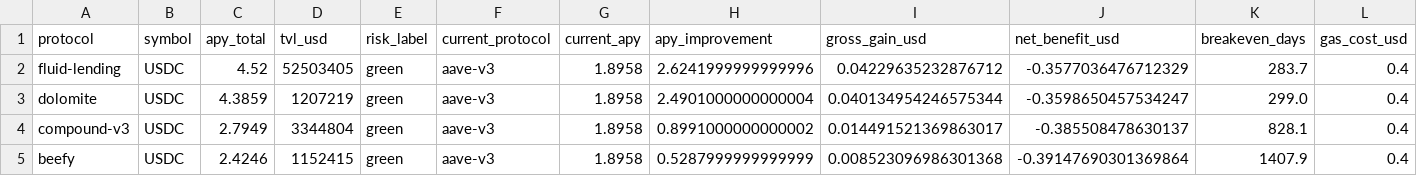
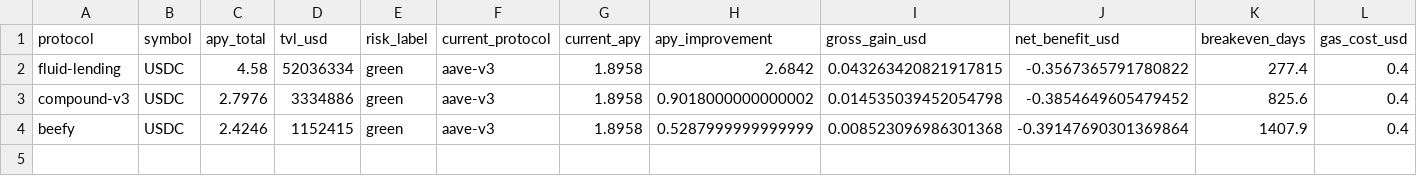
Before and after one commit to m-marcolazzeri/defi-monitor, a CSV file: data/rebalancing_recommendations.csv, drawn as a sheet; only a part is shown; removed rows and columns are numbered as before the commit, all else as after; rows hold the shown columns only; the diff names each change by its address in the sheet, - before the commit and + after, or states it on an @@ line.

```diff
--- a/data/rebalancing_recommendations.csv
+++ b/data/rebalancing_recommendations.csv
-C2 (apy_total): 4.52
+C2 (apy_total): 4.58
-D2 (tvl_usd): 52503405
+D2 (tvl_usd): 52036334
-H2 (apy_improvement): 2.6241999999999996
+H2 (apy_improvement): 2.6842
-I2 (gross_gain_usd): 0.04229635232876712
+I2 (gross_gain_usd): 0.043263420821917815
-J2 (net_benefit_usd): -0.3577036476712329
+J2 (net_benefit_usd): -0.3567365791780822
-K2 (breakeven_days): 283.7
+K2 (breakeven_days): 277.4
-row 3: dolomite | USDC | 4.3859 | 1207219 | green | aave-v3 | 1.8958 | 2.4901000000000004 | 0.040134954246575344 | -0.3598650457534247 | 299.0 | 0.4
-C3 (apy_total): 2.7949
+C3 (apy_total): 2.7976
-D3 (tvl_usd): 3344804
+D3 (tvl_usd): 3334886
-H3 (apy_improvement): 0.8991000000000002
+H3 (apy_improvement): 0.9018000000000002
-I3 (gross_gain_usd): 0.014491521369863017
+I3 (gross_gain_usd): 0.014535039452054798
-J3 (net_benefit_usd): -0.385508478630137
+J3 (net_benefit_usd): -0.3854649605479452
-K3 (breakeven_days): 828.1
+K3 (breakeven_days): 825.6
```
Also changed, not shown: data/anomalies.csv, data/multi_protocol.csv, 1 other file.
